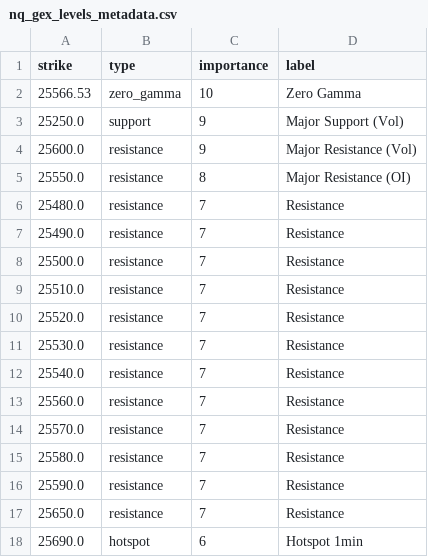
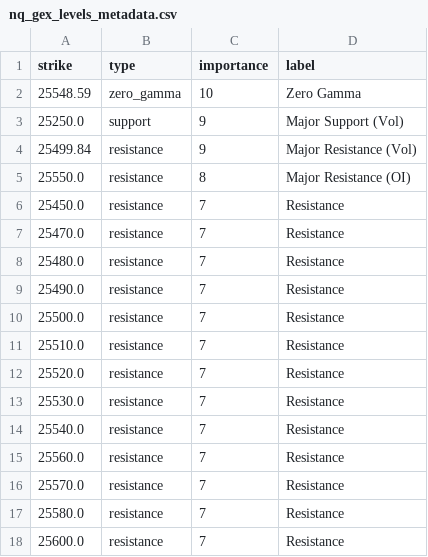
Before and after one commit to enzocosson/seed_enzocosson_gex, a CSV file: nq_gex_levels_metadata.csv, drawn as a sheet.

```diff
--- a/nq_gex_levels_metadata.csv
+++ b/nq_gex_levels_metadata.csv
@@ -1,6 +1,8 @@
 strike,type,importance,label
-25566.53,zero_gamma,10,Zero Gamma
+25548.59,zero_gamma,10,Zero Gamma
 25250.0,support,9,Major Support (Vol)
-25600.0,resistance,9,Major Resistance (Vol)
+25499.84,resistance,9,Major Resistance (Vol)
 25550.0,resistance,8,Major Resistance (OI)
+25450.0,resistance,7,Resistance
+25470.0,resistance,7,Resistance
 25480.0,resistance,7,Resistance
@@ -15,4 +17,2 @@ strike,type,importance,label
 25580.0,resistance,7,Resistance
-25590.0,resistance,7,Resistance
-25650.0,resistance,7,Resistance
-25690.0,hotspot,6,Hotspot 1min
+25600.0,resistance,7,Resistance
```
Also changed, not shown: es_gex_levels.csv, es_gex_levels_metadata.csv, 2 other files.
